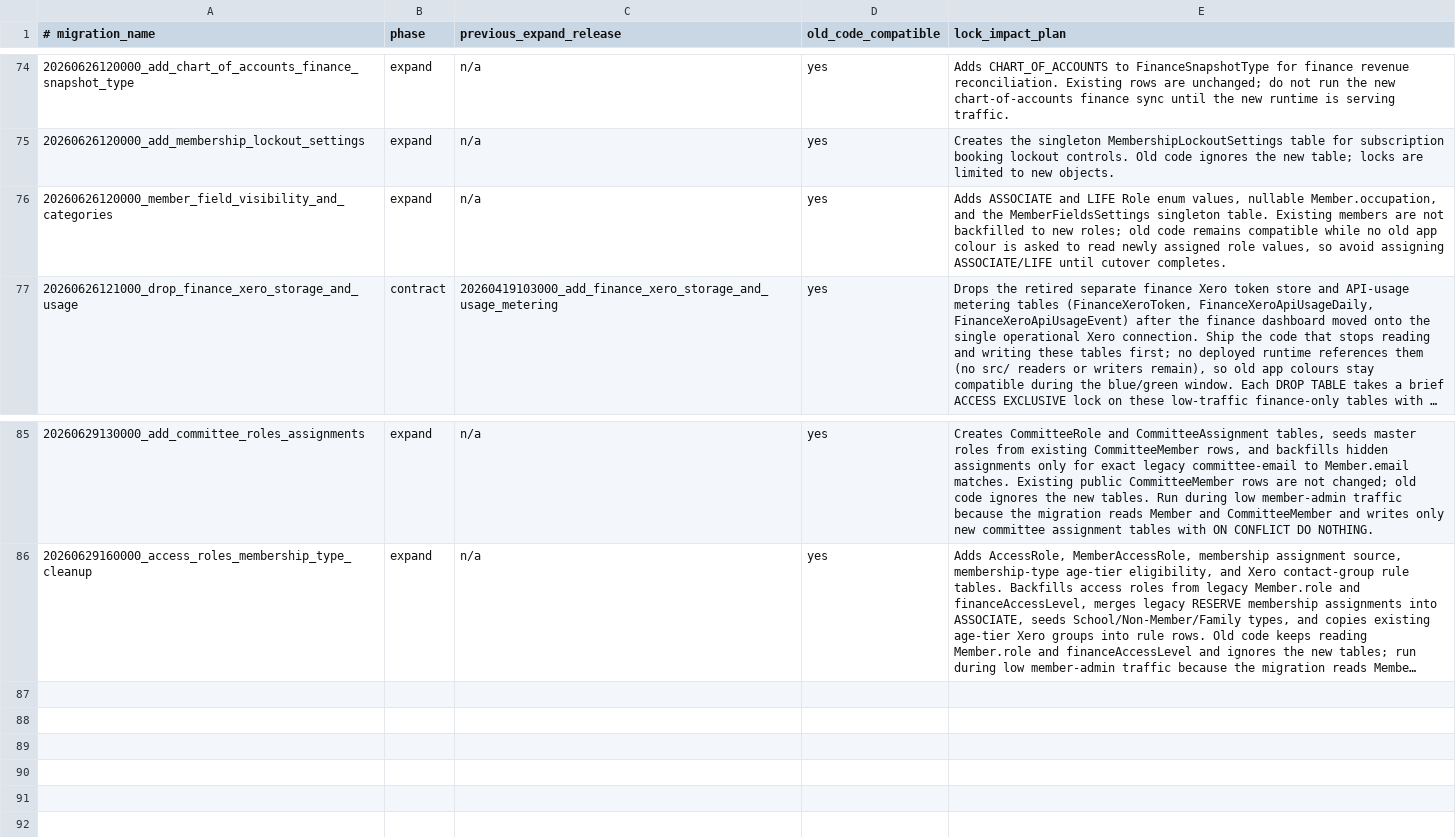
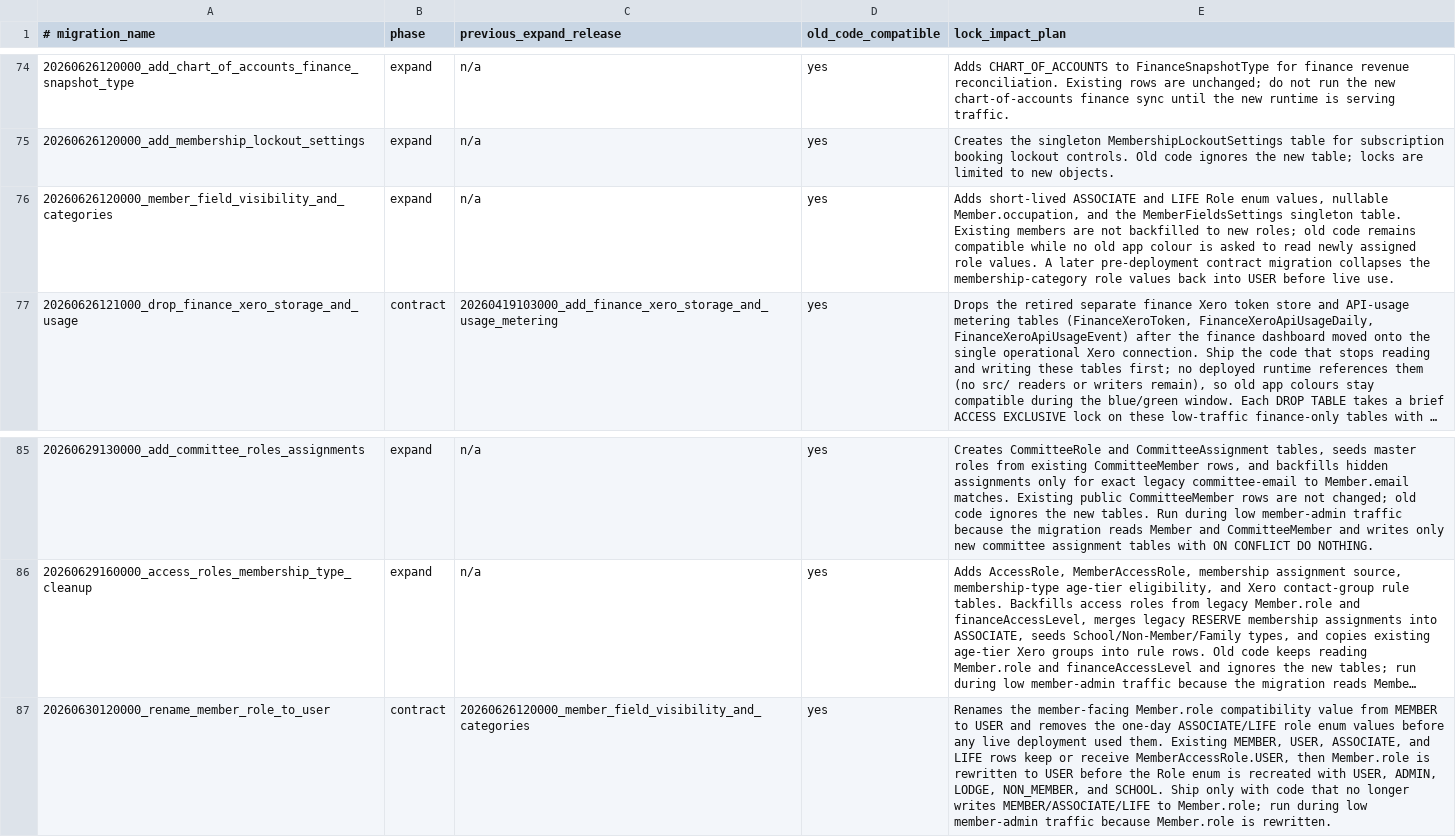
Before and after one commit to Freshwater-Cottages/bookings-platform, a TSV file: docs/BLUE_GREEN_MIGRATION_SAFETY.tsv, drawn as a sheet; only a part is shown, gaps mark what is left out; long unchanged cells end in …; the diff names each change by its address in the sheet, - before the commit and + after, or states it on an @@ line.

Commit message:
Finalize USER access role contract

```diff
--- a/docs/BLUE_GREEN_MIGRATION_SAFETY.tsv
+++ b/docs/BLUE_GREEN_MIGRATION_SAFETY.tsv
-E76 (lock_impact_plan): Adds ASSOCIATE and LIFE Role enum values, nullable Member.occupation, and the MemberFieldsSettings singleton table. Existing members are not backfilled to new roles; old code remains compatible while no old app colour is asked to read newly assigned role values, so avoid assigning ASSOCIATE/LIFE until cutover completes.
+E76 (lock_impact_plan): Adds short-lived ASSOCIATE and LIFE Role enum values, nullable Member.occupation, and the MemberFieldsSettings singleton table. Existing members are not backfilled to new roles; old code remains compatible while no old app colour is asked to read newly assigned role values. A later pre-deployment contract migration collapses the membership-category role values back into USER before live use.
+row 87: 20260630120000_rename_member_role_to_user | contract | 20260626120000_member_field_visibility_and_categories | yes | Renames the member-facing Member.role compatibility value from MEMBER to USER and removes the one-day ASSOCIATE/LIFE role enum values before any live deployment used them. Existing MEMBER, USER, ASSOCIATE, and LIFE rows keep or receive MemberAccessRole.USER, then Member.role is rewritten to USER before the Role enum is recreated with USER, ADMIN, LODGE, NON_MEMBER, and SCHOOL. Ship only with code that no longer writes MEMBER/ASSOCIATE/LIFE to Member.role; run during low member-admin traffic because Member.role is rewritten.
```
Also changed, not shown: 42 other files.
